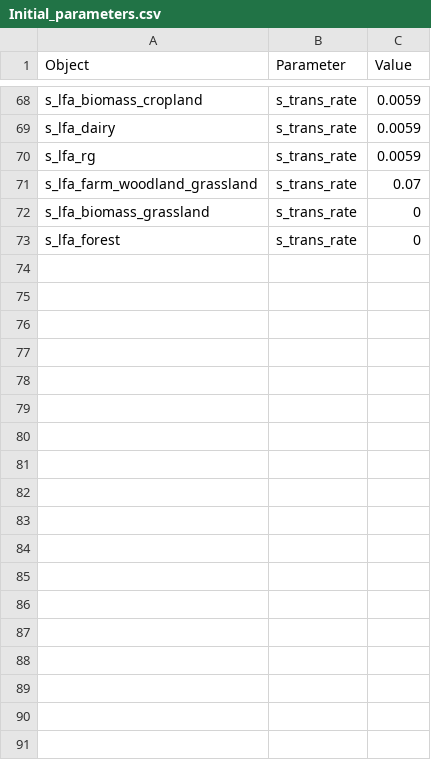
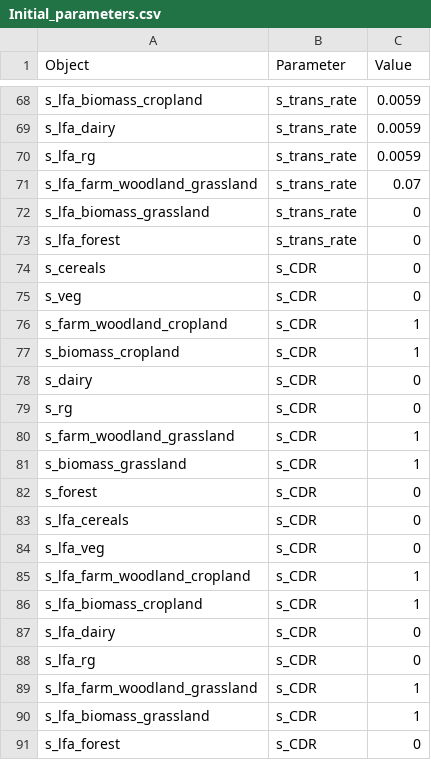
Before and after one commit to OliPerkins1987/LULCSD, a CSV file: mod/Initial_parameters.csv, drawn as a sheet; only a part is shown, gaps mark what is left out.

```diff
--- a/mod/Initial_parameters.csv
+++ b/mod/Initial_parameters.csv
@@ -73 +73,19 @@ s_lfa_biomass_grassland,s_trans_rate,0
 s_lfa_forest,s_trans_rate,0
+s_cereals,s_CDR,0
+s_veg,s_CDR,0
+s_farm_woodland_cropland,s_CDR,1
+s_biomass_cropland,s_CDR,1
+s_dairy,s_CDR,0
+s_rg,s_CDR,0
+s_farm_woodland_grassland,s_CDR,1
+s_biomass_grassland,s_CDR,1
+s_forest,s_CDR,0
+s_lfa_cereals,s_CDR,0
+s_lfa_veg,s_CDR,0
+s_lfa_farm_woodland_cropland,s_CDR,1
+s_lfa_biomass_cropland,s_CDR,1
+s_lfa_dairy,s_CDR,0
+s_lfa_rg,s_CDR,0
+s_lfa_farm_woodland_grassland,s_CDR,1
+s_lfa_biomass_grassland,s_CDR,1
+s_lfa_forest,s_CDR,0
```
Also changed, not shown: mod/Flows.csv.
